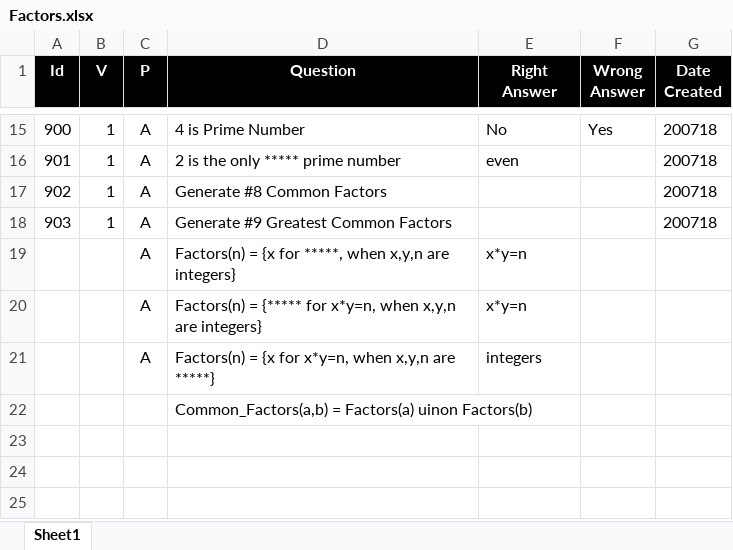
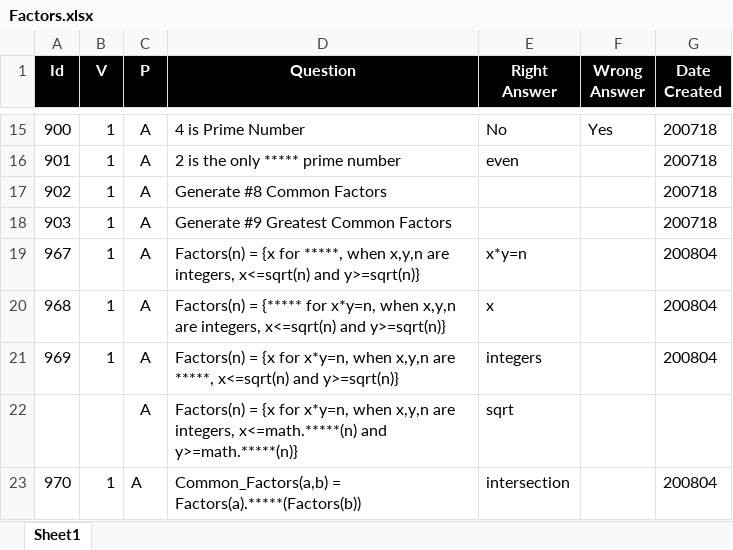
Before and after one commit to valdas1966/myq, an Excel workbook: Questions/Mathematics/Numbers/Factors.xlsx, sheet Sheet1, drawn as a sheet; only a part is shown, gaps mark what is left out; values as stored, in another font and other column widths than the file's, no borders; conditional formats not drawn; removed rows and columns are numbered as before the commit, all else as after; the diff names each change by its address in the sheet, - before the commit and + after, or states it on an @@ line.

```diff
--- a/Questions/Mathematics/Numbers/Factors.xlsx (sheet Sheet1)
+++ b/Questions/Mathematics/Numbers/Factors.xlsx (sheet Sheet1)
-row 19:  |  | A | Factors(n) = {x for *****, when x,y,n are integers} | x*y=n
-row 20:  |  | A | Factors(n) = {***** for x*y=n, when x,y,n are integers} | x*y=n
+row 19: 967 | 1 | A | Factors(n) = {x for *****, when x,y,n are integers, x<=sqrt(n) and y>=sqrt(n)} | x*y=n |  | 200804
+row 20: 968 | 1 | A | Factors(n) = {***** for x*y=n, when x,y,n are integers, x<=sqrt(n) and y>=sqrt(n)} | x |  | 200804
+row 21: 969 | 1 | A | Factors(n) = {x for x*y=n, when x,y,n are *****, x<=sqrt(n) and y>=sqrt(n)} | integers |  | 200804
-D22 (Question): …x,y,n are *****}
+D22 (Question): …x,y,n are integers, x<=math.*****(n) and y>=math.*****(n)}
-E22 (Right Answer): integers
+E22 (Right Answer): sqrt
-row 22:  |  |  | Common_Factors(a,b) = Factors(a) uinon Factors(b)
+row 23: 970 | 1 | A | Common_Factors(a,b) = Factors(a).*****(Factors(b)) | intersection |  | 200804
```
Also changed, not shown: Questions/English/Definitions 1000.xlsx, Questions/English/Definitions 2000.xlsx, 45 other files.
